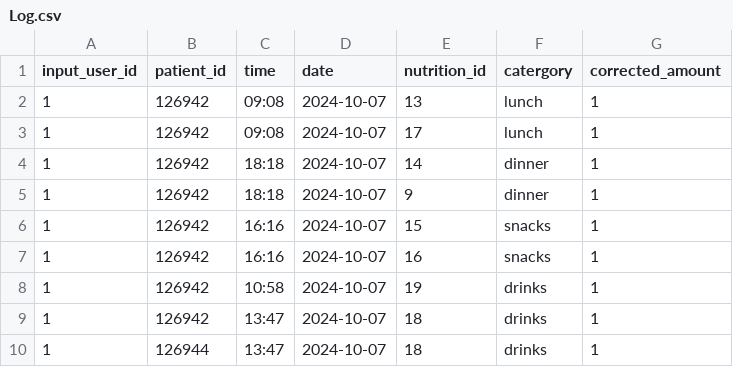
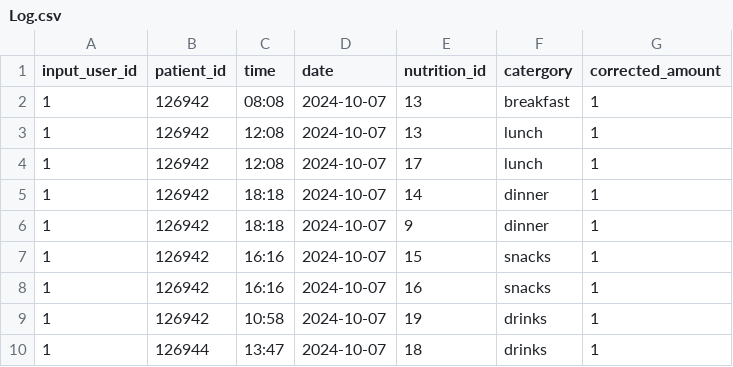
Before and after one commit to MikeSegers/MikeSegers.github.io, a CSV file: Log.csv, drawn as a sheet.

```diff
--- a/Log.csv
+++ b/Log.csv
@@ -1,4 +1,5 @@
 input_user_id,patient_id,time,date,nutrition_id,catergory,corrected_amount
-1,126942,09:08,2024-10-07,13,lunch,1
-1,126942,09:08,2024-10-07,17,lunch,1
+1,126942,08:08,2024-10-07,13,breakfast,1
+1,126942,12:08,2024-10-07,13,lunch,1
+1,126942,12:08,2024-10-07,17,lunch,1
 1,126942,18:18,2024-10-07,14,dinner,1
@@ -8,3 +9,2 @@ input_user_id,patient_id,time,date,nutrition_id,catergory,corrected_amount
 1,126942,10:58,2024-10-07,19,drinks,1
-1,126942,13:47,2024-10-07,18,drinks,1
 1,126944,13:47,2024-10-07,18,drinks,1
```
Also changed, not shown: NutritionValues.csv, 7 other files.
